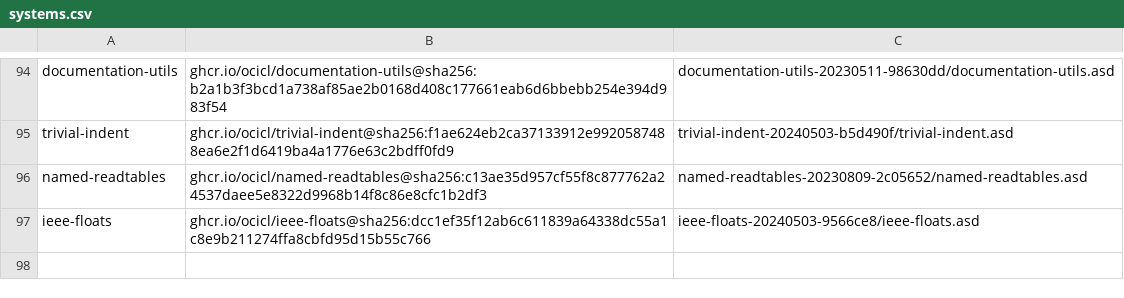
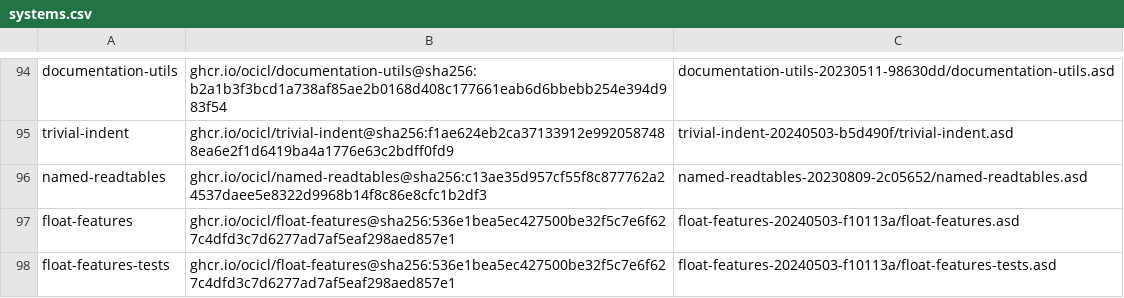
Before and after one commit to atgreen/openldk, a CSV file: systems.csv, drawn as a sheet; only a part is shown, gaps mark what is left out; removed rows and columns are numbered as before the commit, all else as after; the diff names each change by its address in the sheet, - before the commit and + after, or states it on an @@ line.

Commit message:
feat: Add floating point support and switch dependency from ieee-floats to float-features

```diff
--- a/systems.csv
+++ b/systems.csv
-row 97: ieee-floats | ghcr.io/ocicl/ieee-floats@sha256:dcc1ef35f12ab6c611839a64338dc55a1c8e9b211274ffa8cbfd95d15b55c766 | ieee-floats-20240503-9566ce8/ieee-floats.asd
+row 97: float-features | ghcr.io/ocicl/float-features@sha256:536e1bea5ec427500be32f5c7e6f627c4dfd3c7d6277ad7af5eaf298aed857e1 | float-features-20240503-f10113a/float-features.asd
+row 98: float-features-tests | ghcr.io/ocicl/float-features@sha256:536e1bea5ec427500be32f5c7e6f627c4dfd3c7d6277ad7af5eaf298aed857e1 | float-features-20240503-f10113a/float-features-tests.asd
```
Also changed, not shown: 6 other files.
